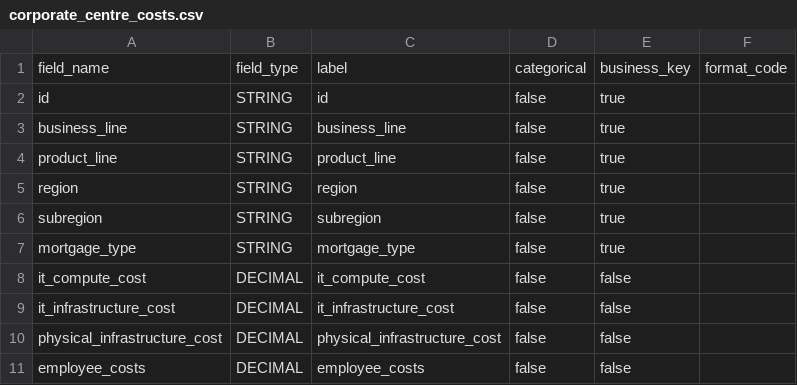
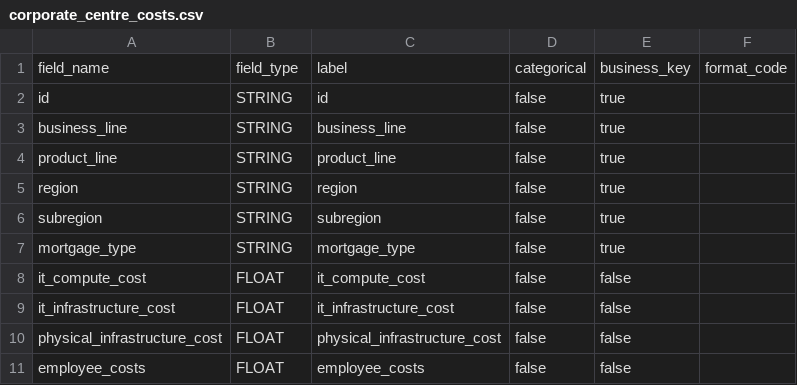
Before and after one commit to MikeG27/acc_models, a CSV file: src/schemas/corporate_centre_costs.csv, drawn as a sheet.

Commit message:
change decimal to float

```diff
--- a/src/schemas/corporate_centre_costs.csv
+++ b/src/schemas/corporate_centre_costs.csv
@@ -7,5 +7,5 @@ subregion, STRING, subregion, false, true
 mortgage_type, STRING, mortgage_type, false, true
-it_compute_cost, DECIMAL, it_compute_cost, false, false
-it_infrastructure_cost, DECIMAL, it_infrastructure_cost, false, false
-physical_infrastructure_cost, DECIMAL, physical_infrastructure_cost, false, false
-employee_costs, DECIMAL, employee_costs, false, false
+it_compute_cost, FLOAT, it_compute_cost, false, false
+it_infrastructure_cost, FLOAT, it_infrastructure_cost, false, false
+physical_infrastructure_cost, FLOAT, physical_infrastructure_cost, false, false
+employee_costs, FLOAT, employee_costs, false, false
```
Also changed, not shown: src/schemas/average_interest_earned_on_assets.csv, src/schemas/average_interest_paid_on_assets.csv, 9 other files.
